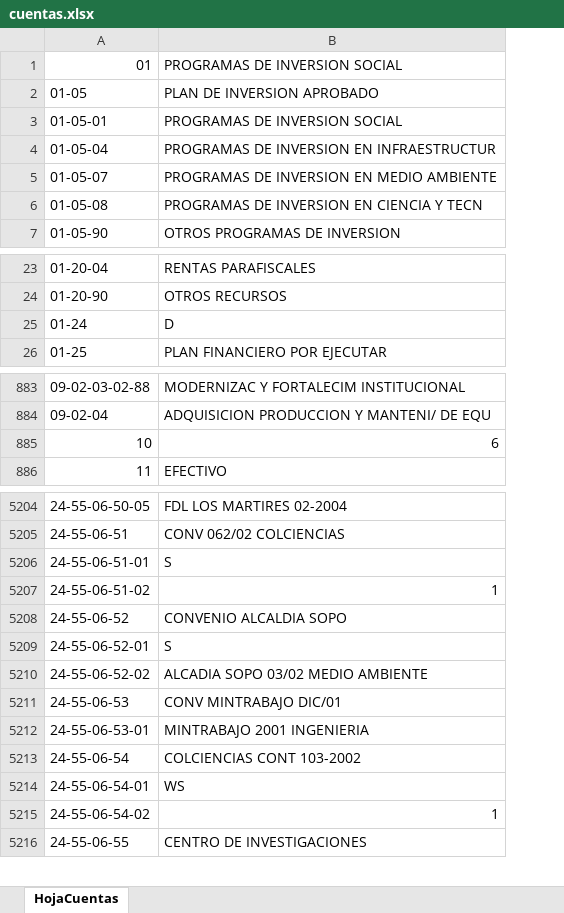
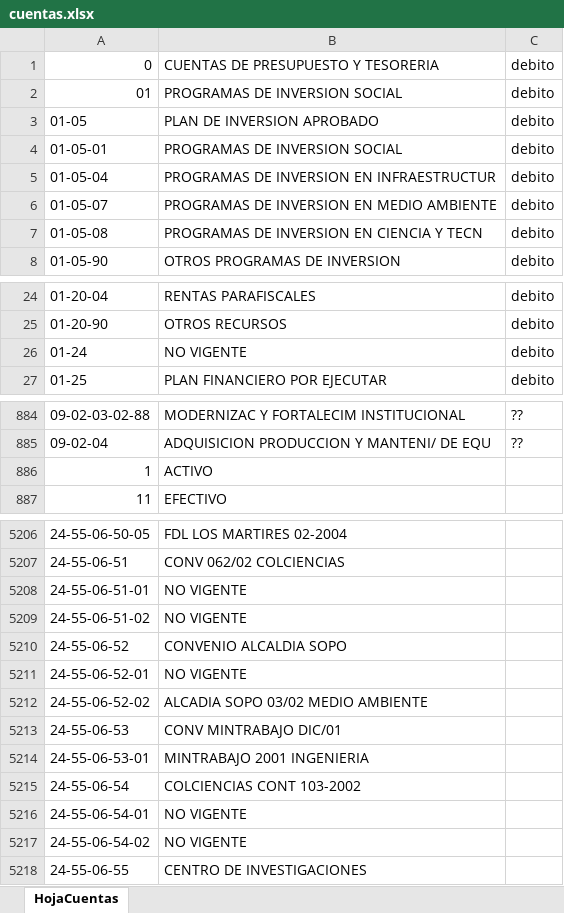
Before and after one commit to JuanPiedrahita/CargueMasivo, an Excel workbook: archivosExcel/cuentas.xlsx, sheet HojaCuentas, drawn as a sheet; only a part is shown, gaps mark what is left out; values as stored, in another font and other column widths than the file's, no cell formats; removed rows and columns are numbered as before the commit, all else as after; the diff covers the shown part only; the diff names each change by its address in the sheet, - before the commit and + after, or states it on an @@ line.

Commit message:
Se corrige archivo de cuentas

```diff
--- a/archivosExcel/cuentas.xlsx (sheet HojaCuentas)
+++ b/archivosExcel/cuentas.xlsx (sheet HojaCuentas)
@@ column C unhidden, rows 2-8: all debito; rows 24-27: all debito; rows 884-885: ?? | ?? @@
+row 1: 0 | CUENTAS DE PRESUPUESTO Y TESORERIA | debito
-B26: D
+B26: NO VIGENTE
-row 885: 10 | 6
+row 886: 1 | ACTIVO
-B5208: S
+B5208: NO VIGENTE
-B5209: 1
+B5209: NO VIGENTE
-B5211: S
+B5211: NO VIGENTE
-B5216: WS
+B5216: NO VIGENTE
-B5217: 1
+B5217: NO VIGENTE
```
Also changed, not shown: 1 added row and 86 edited cells elsewhere in this sheet, cell formats, hidden cells, 4 other files.
